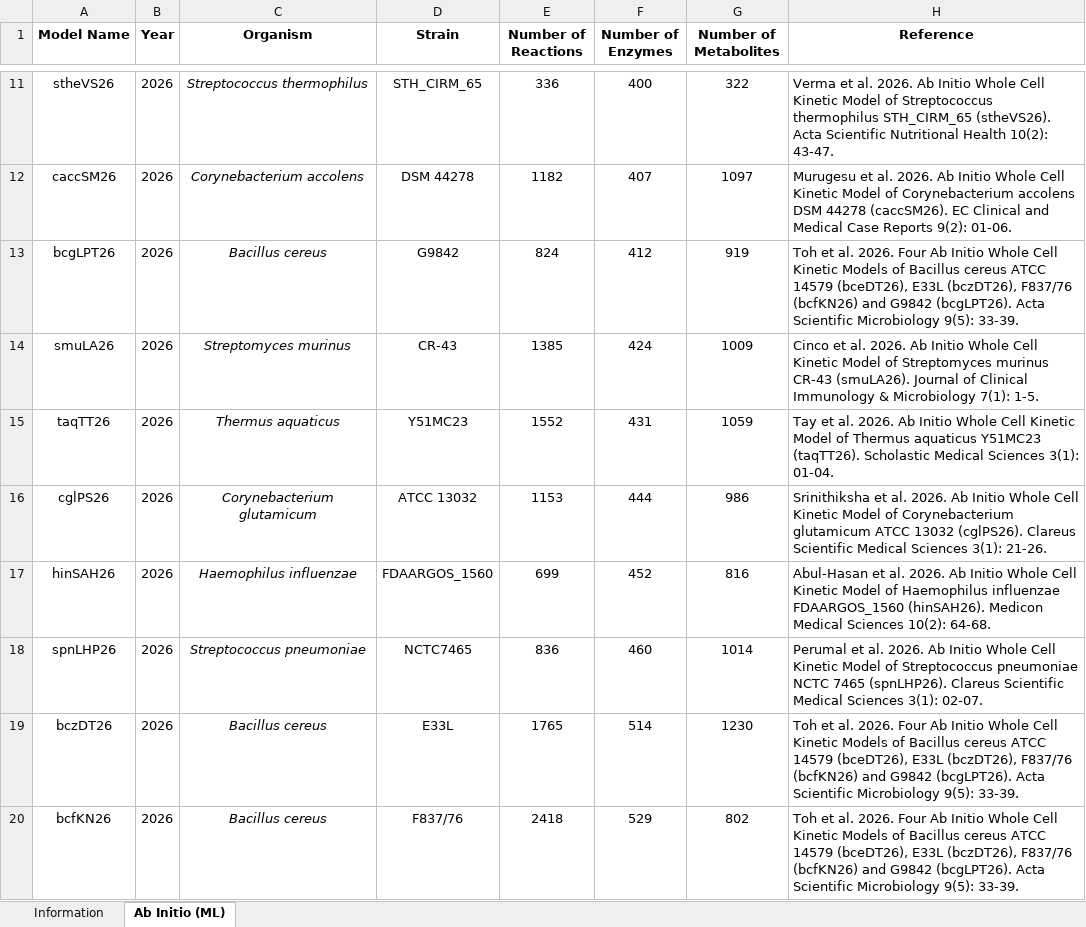
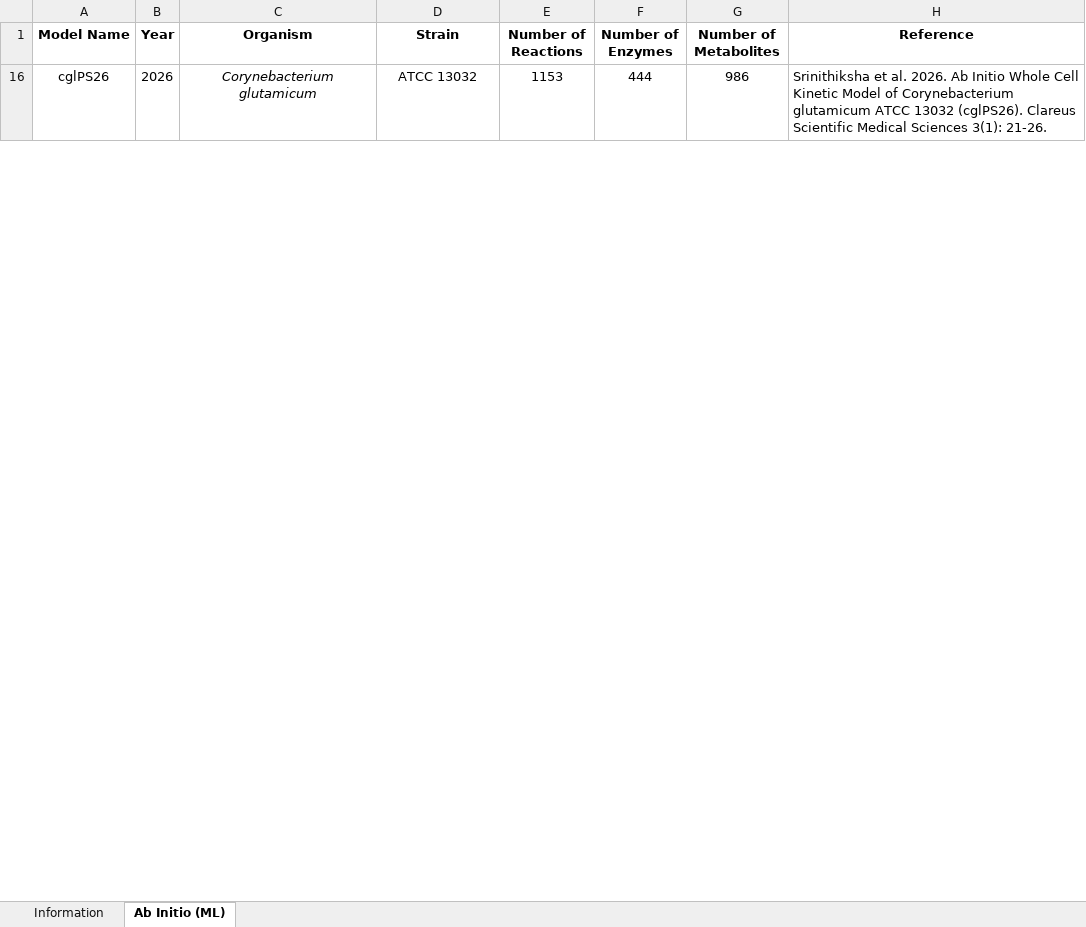
Before and after one commit to mauriceling/kinmodre, an Excel workbook: List of Kinetic Models.xlsx, sheet Ab Initio (ML), drawn as a sheet; only a part is shown, gaps mark what is left out; values as stored, in another font and other column widths than the file's, no borders; removed rows and columns are numbered as before the commit, all else as after; the diff covers the shown part only; the diff names each change by its address in the sheet, - before the commit and + after, or states it on an @@ line.

```diff
--- a/List of Kinetic Models.xlsx (sheet Ab Initio (ML))
+++ b/List of Kinetic Models.xlsx (sheet Ab Initio (ML))
@@ row 11 hidden: stheVS26 | 2026 | Streptococcus thermophilus | STH_CIRM_65 | 336 | 400 | 322 | Verma et al. 2026. Ab Initio Whole Cell Kinetic Model of Streptococcus thermophilus STH_CIRM_65 (stheVS26). Acta Scientific Nutritional Health 10(2): 43-47. @@
@@ row 12 hidden: caccSM26 | 2026 | Corynebacterium accolens | DSM 44278 | 1182 | 407 | 1097 | Murugesu et al. 2026. Ab Initio Whole Cell Kinetic Model of Corynebacterium accolens DSM 44278 (caccSM26). EC Clinical and Medical Case Reports 9(2): 01-06. @@
@@ row 13 hidden: bcgLPT26 | 2026 | Bacillus cereus | G9842 | 824 | 412 | 919 | Toh et al. 2026. Four Ab Initio Whole Cell Kinetic Models of Bacillus cereus ATCC 14579 (bceDT26), E33L (bczDT26), F837/76 (bcfKN26) and G9842 (bcgLPT26). Acta Scientific Microbiology 9(5): 33-39. @@
@@ row 14 hidden: smuLA26 | 2026 | Streptomyces murinus | CR-43 | 1385 | 424 | 1009 | Cinco et al. 2026. Ab Initio Whole Cell Kinetic Model of Streptomyces murinus CR-43 (smuLA26). Journal of Clinical Immunology & Microbiology 7(1): 1-5. @@
@@ row 15 hidden: taqTT26 | 2026 | Thermus aquaticus | Y51MC23 | 1552 | 431 | 1059 | Tay et al. 2026. Ab Initio Whole Cell Kinetic Model of Thermus aquaticus Y51MC23 (taqTT26). Scholastic Medical Sciences 3(1): 01-04. @@
@@ row 17 hidden: hinSAH26 | 2026 | Haemophilus influenzae | FDAARGOS_1560 | 699 | 452 | 816 | Abul-Hasan et al. 2026. Ab Initio Whole Cell Kinetic Model of Haemophilus influenzae FDAARGOS_1560 (hinSAH26). Medicon Medical Sciences 10(2): 64-68. @@
@@ row 18 hidden: spnLHP26 | 2026 | Streptococcus pneumoniae | NCTC7465 | 836 | 460 | 1014 | Perumal et al. 2026. Ab Initio Whole Cell Kinetic Model of Streptococcus pneumoniae NCTC 7465 (spnLHP26). Clareus Scientific Medical Sciences 3(1): 02-07. @@
@@ row 19 hidden: bczDT26 | 2026 | Bacillus cereus | E33L | 1765 | 514 | 1230 | Toh et al. 2026. Four Ab Initio Whole Cell Kinetic Models of Bacillus cereus ATCC 14579 (bceDT26), E33L (bczDT26), F837/76 (bcfKN26) and G9842 (bcgLPT26). Acta Scientific Microbiology 9(5): 33-39. @@
@@ row 20 hidden: bcfKN26 | 2026 | Bacillus cereus | F837/76 | 2418 | 529 | 802 | Toh et al. 2026. Four Ab Initio Whole Cell Kinetic Models of Bacillus cereus ATCC 14579 (bceDT26), E33L (bczDT26), F837/76 (bcfKN26) and G9842 (bcgLPT26). Acta Scientific Microbiology 9(5): 33-39. @@
```
Also changed, not shown: 1 added row, 1 removed row and 23 hidden or unhidden rows elsewhere in this sheet, 41 other files.
